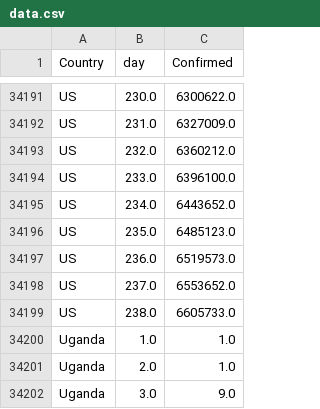
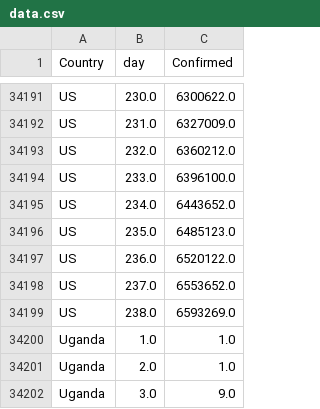
Before and after one commit to rauf-asad/corona-growth-data, a CSV file: data.csv, drawn as a sheet; only a part is shown, gaps mark what is left out.

Commit message:
Auto update

```diff
--- a/data.csv
+++ b/data.csv
@@ -34196,5 +34196,5 @@ US,234.0,6443652.0
 US,235.0,6485123.0
-US,236.0,6519573.0
+US,236.0,6520122.0
 US,237.0,6553652.0
-US,238.0,6605733.0
+US,238.0,6593269.0
 Uganda,1.0,1.0
```
